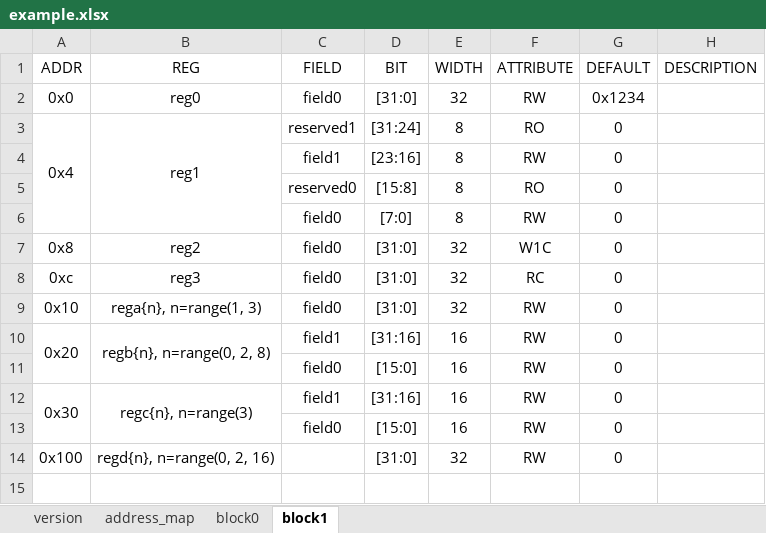
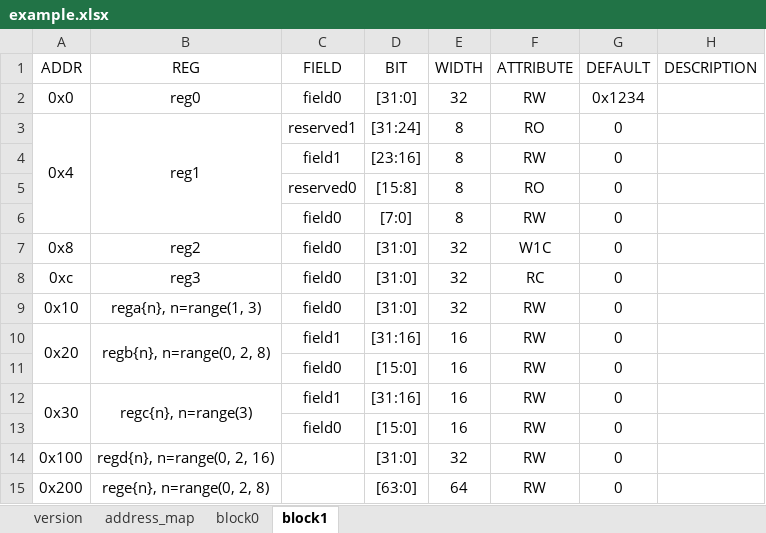
Before and after one commit to BeriBeli/irgen, an Excel workbook: example.xlsx, sheet block1, drawn as a sheet; values as stored, in another font and other column widths than the file's, no borders; the diff names each change by its address in the sheet, - before the commit and + after, or states it on an @@ line.

Commit message:
feat: Introduce Snapsheet configuration and validation improvements
- Added SnapsheetConfig struct to manage configuration from a TOML file.
- Enhanced validation for address blocks and registers, including checks for duplicates and overlaps.
- Updated parse_component and parse_blocks functions to utilize configuration settings.
- Introduced collect_validation function to aggregate validation issues.
- Updated tests to cover new configuration and validation logic.
- Added example workbooks and scripts for easier testing and demonstration.
- Updated documentation to reflect changes in validation rules and configuration structure.

```diff
--- a/example.xlsx (sheet block1)
+++ b/example.xlsx (sheet block1)
+row 15: 0x200 | rege{n}, n=range(0, 2, 8) |  | [63:0] | 64 | RW | 0
```
Also changed, not shown: 23 other files.
